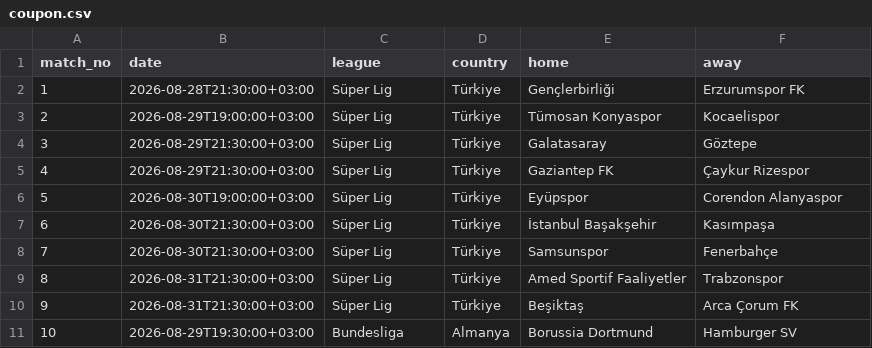
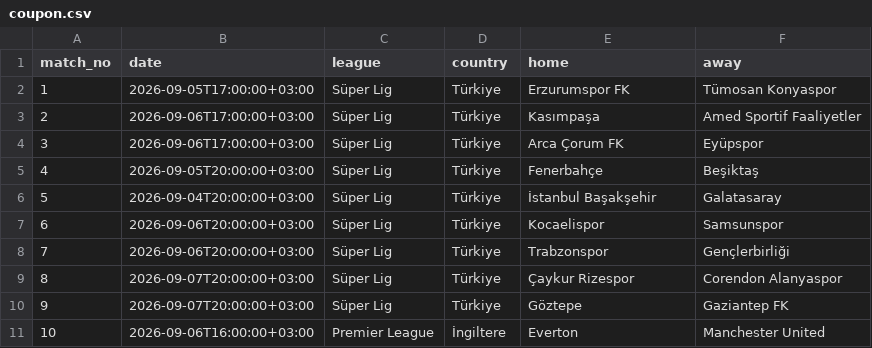
Before and after one commit to aakgul76-cmyk/sportoto-ai, a CSV file: data/coupon.csv, drawn as a sheet; only a part is shown; the diff covers the shown part only.

```diff
--- a/data/coupon.csv
+++ b/data/coupon.csv
@@ -1,11 +1,11 @@
 match_no,date,league,country,home,away
-1,2026-08-28T21:30:00+03:00,Süper Lig,Türkiye,Gençlerbirliği,Erzurumspor FK
-2,2026-08-29T19:00:00+03:00,Süper Lig,Türkiye,Tümosan Konyaspor,Kocaelispor
-3,2026-08-29T21:30:00+03:00,Süper Lig,Türkiye,Galatasaray,Göztepe
-4,2026-08-29T21:30:00+03:00,Süper Lig,Türkiye,Gaziantep FK,Çaykur Rizespor
-5,2026-08-30T19:00:00+03:00,Süper Lig,Türkiye,Eyüpspor,Corendon Alanyaspor
-6,2026-08-30T21:30:00+03:00,Süper Lig,Türkiye,İstanbul Başakşehir,Kasımpaşa
-7,2026-08-30T21:30:00+03:00,Süper Lig,Türkiye,Samsunspor,Fenerbahçe
-8,2026-08-31T21:30:00+03:00,Süper Lig,Türkiye,Amed Sportif Faaliyetler,Trabzonspor
-9,2026-08-31T21:30:00+03:00,Süper Lig,Türkiye,Beşiktaş,Arca Çorum FK
-10,2026-08-29T19:30:00+03:00,Bundesliga,Almanya,Borussia Dortmund,Hamburger SV
+1,2026-09-05T17:00:00+03:00,Süper Lig,Türkiye,Erzurumspor FK,Tümosan Konyaspor
+2,2026-09-06T17:00:00+03:00,Süper Lig,Türkiye,Kasımpaşa,Amed Sportif Faaliyetler
+3,2026-09-06T17:00:00+03:00,Süper Lig,Türkiye,Arca Çorum FK,Eyüpspor
+4,2026-09-05T20:00:00+03:00,Süper Lig,Türkiye,Fenerbahçe,Beşiktaş
+5,2026-09-04T20:00:00+03:00,Süper Lig,Türkiye,İstanbul Başakşehir,Galatasaray
+6,2026-09-06T20:00:00+03:00,Süper Lig,Türkiye,Kocaelispor,Samsunspor
+7,2026-09-06T20:00:00+03:00,Süper Lig,Türkiye,Trabzonspor,Gençlerbirliği
+8,2026-09-07T20:00:00+03:00,Süper Lig,Türkiye,Çaykur Rizespor,Corendon Alanyaspor
+9,2026-09-07T20:00:00+03:00,Süper Lig,Türkiye,Göztepe,Gaziantep FK
+10,2026-09-06T16:00:00+03:00,Premier League,İngiltere,Everton,Manchester United
```
Also changed, not shown: 23 edited cells elsewhere in this file, 1 other file.
